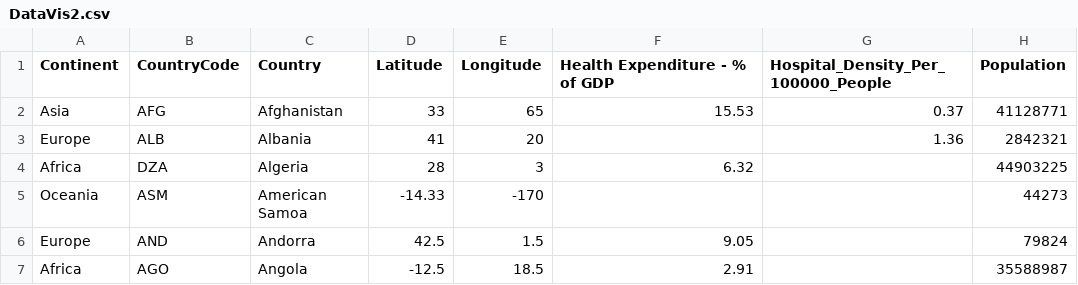
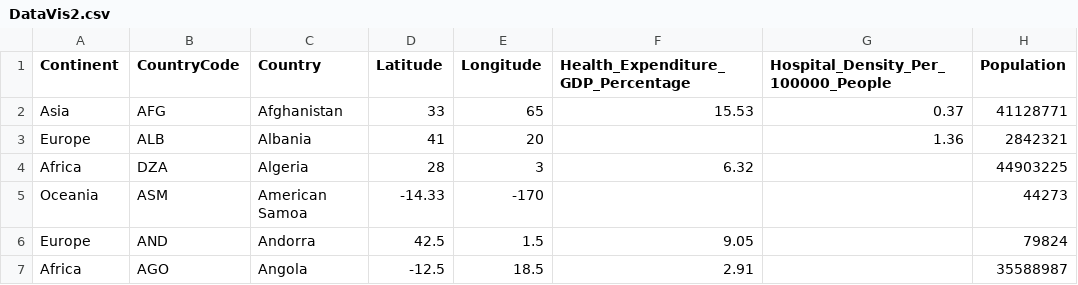
Before and after one commit to luqmansdn/DataVis2, a CSV file: DataVis2.csv, drawn as a sheet; only a part is shown.

```diff
--- a/DataVis2.csv
+++ b/DataVis2.csv
@@ -1,2 +1,2 @@
-Continent,CountryCode,Country,Latitude,Longitude,Health Expenditure - % of GDP,Hospital_Density_Per_100000_People,Population
+Continent,CountryCode,Country,Latitude,Longitude,Health_Expenditure_GDP_Percentage,Hospital_Density_Per_100000_People,Population
 Asia,AFG,Afghanistan,33,65,15.53,0.37,41128771
```
Also changed, not shown: 1 other file.
